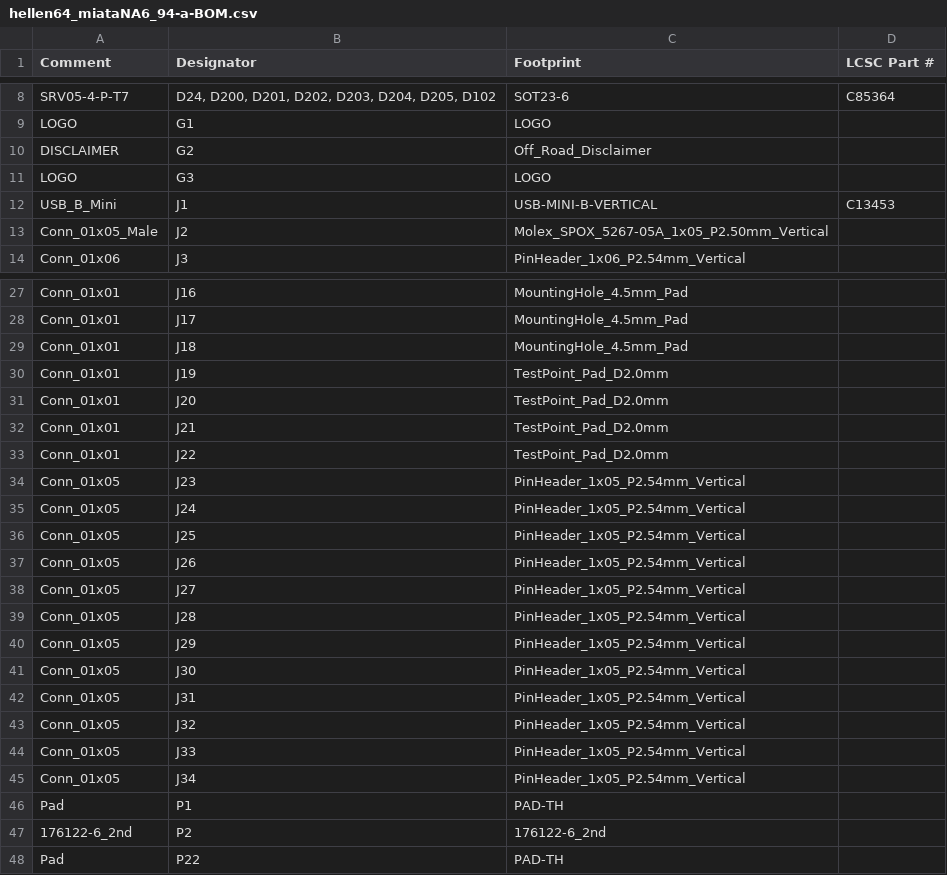
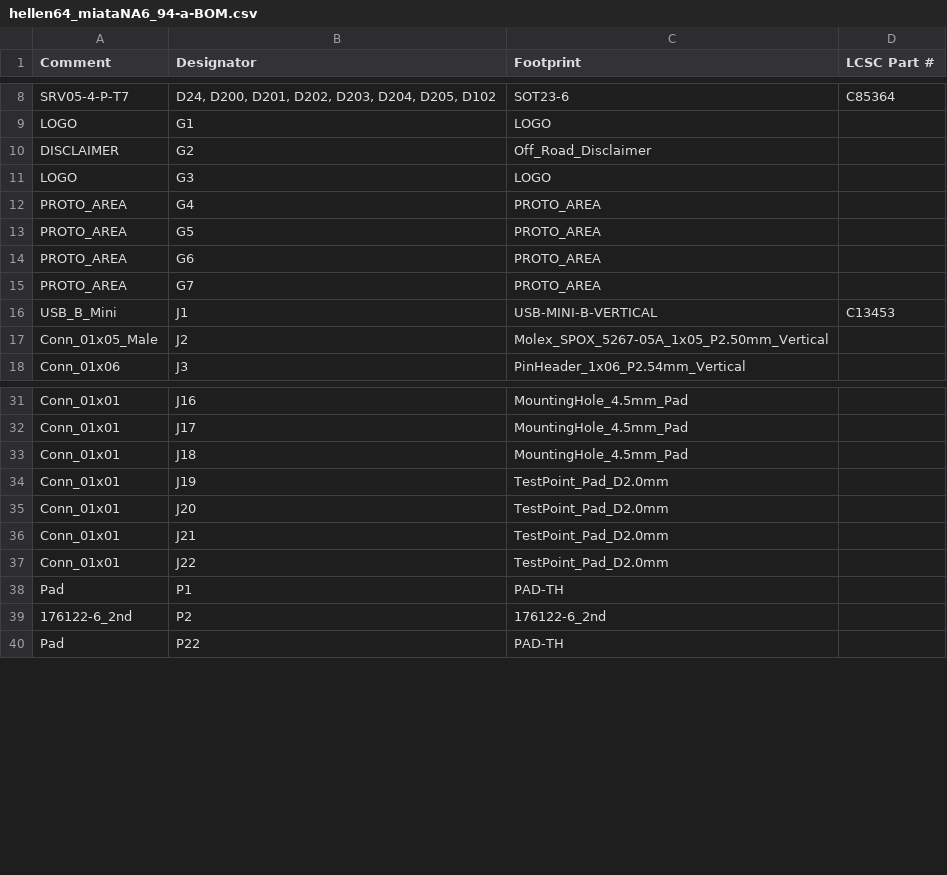
Before and after one commit to rusefi/hellen-miata-NA6, a CSV file: boards/hellen64_miataNA6_94-a/board/hellen64_miataNA6_94-a-BOM.csv, drawn as a sheet; only a part is shown, gaps mark what is left out.

```diff
--- a/boards/hellen64_miataNA6_94-a/board/hellen64_miataNA6_94-a-BOM.csv
+++ b/boards/hellen64_miataNA6_94-a/board/hellen64_miataNA6_94-a-BOM.csv
@@ -11,2 +11,6 @@ Comment,Designator,Footprint,LCSC Part #
 "LOGO","G3","LOGO",""
+"PROTO_AREA","G4","PROTO_AREA",""
+"PROTO_AREA","G5","PROTO_AREA",""
+"PROTO_AREA","G6","PROTO_AREA",""
+"PROTO_AREA","G7","PROTO_AREA",""
 "USB_B_Mini","J1","USB-MINI-B-VERTICAL","C13453"
@@ -33,14 +37,2 @@ Comment,Designator,Footprint,LCSC Part #
 "Conn_01x01","J22","TestPoint_Pad_D2.0mm",""
-"Conn_01x05","J23","PinHeader_1x05_P2.54mm_Vertical",""
-"Conn_01x05","J24","PinHeader_1x05_P2.54mm_Vertical",""
-"Conn_01x05","J25","PinHeader_1x05_P2.54mm_Vertical",""
-"Conn_01x05","J26","PinHeader_1x05_P2.54mm_Vertical",""
-"Conn_01x05","J27","PinHeader_1x05_P2.54mm_Vertical",""
-"Conn_01x05","J28","PinHeader_1x05_P2.54mm_Vertical",""
-"Conn_01x05","J29","PinHeader_1x05_P2.54mm_Vertical",""
-"Conn_01x05","J30","PinHeader_1x05_P2.54mm_Vertical",""
-"Conn_01x05","J31","PinHeader_1x05_P2.54mm_Vertical",""
-"Conn_01x05","J32","PinHeader_1x05_P2.54mm_Vertical",""
-"Conn_01x05","J33","PinHeader_1x05_P2.54mm_Vertical",""
-"Conn_01x05","J34","PinHeader_1x05_P2.54mm_Vertical",""
 "Pad","P1","PAD-TH",""
```
Also changed, not shown: boards/hellen64_miataNA6_94-a/board/hellen64_miataNA6_94-a-CPL.csv, boards/hellen64_miataNA6_94-a/frame/64_miataNA6_94-BOM.csv, 50 other files.
